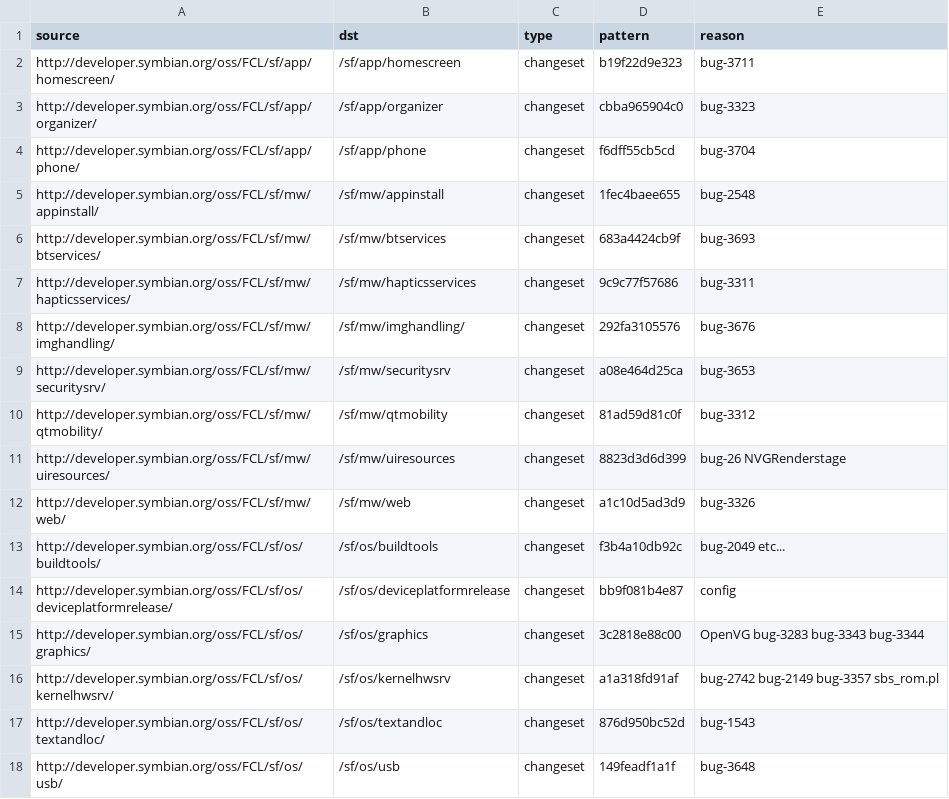
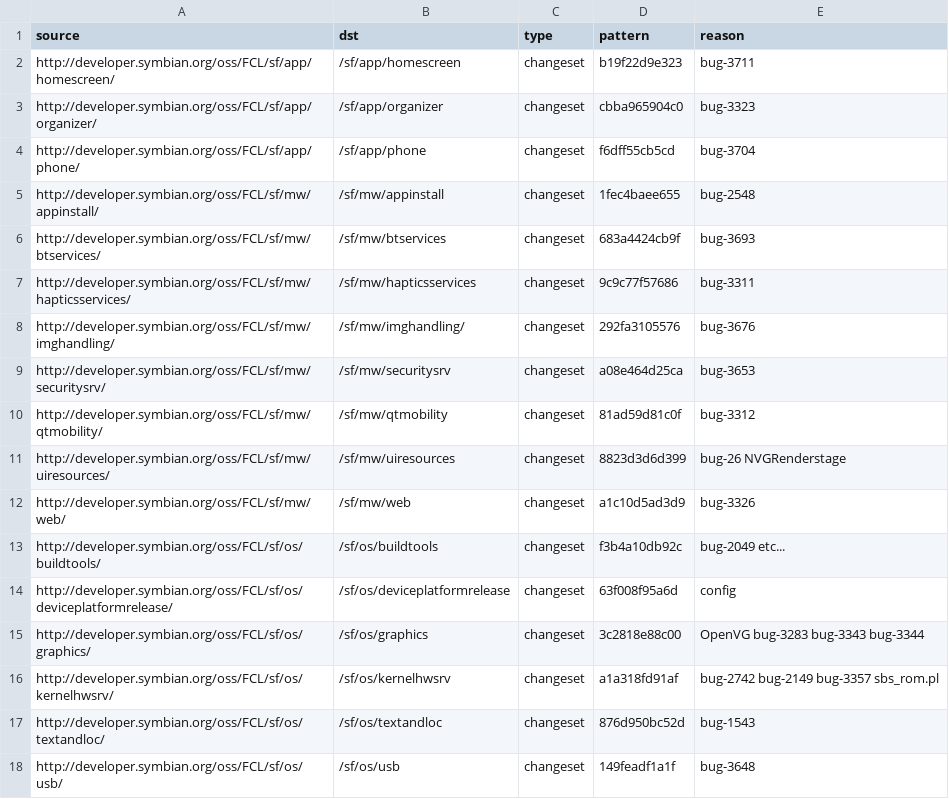
Before and after one commit to fedor4ever/buildmanifest, a CSV file: S4_PDK_FIX.csv, drawn as a sheet.

Commit message:
Update S4_PDK_FIX for deviceplatformrelease

```diff
--- a/S4_PDK_FIX.csv
+++ b/S4_PDK_FIX.csv
@@ -13,3 +13,3 @@ http://developer.symbian.org/oss/FCL/sf/mw/web/,/sf/mw/web,changeset,a1c10d5ad3d
 http://developer.symbian.org/oss/FCL/sf/os/buildtools/,/sf/os/buildtools,changeset,f3b4a10db92c,bug-2049 etc...
-http://developer.symbian.org/oss/FCL/sf/os/deviceplatformrelease/,/sf/os/deviceplatformrelease,changeset,bb9f081b4e87,config
+http://developer.symbian.org/oss/FCL/sf/os/deviceplatformrelease/,/sf/os/deviceplatformrelease,changeset,63f008f95a6d,config
 http://developer.symbian.org/oss/FCL/sf/os/graphics/,/sf/os/graphics,changeset,3c2818e88c00,OpenVG bug-3283 bug-3343 bug-3344
```
